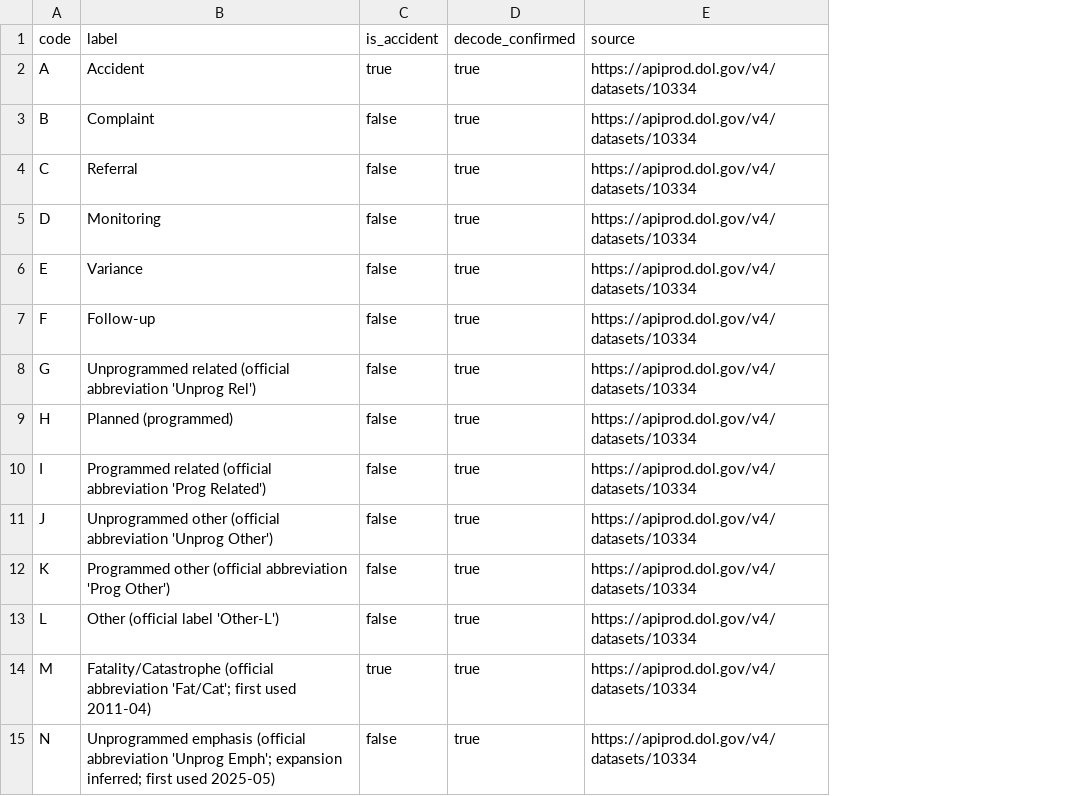
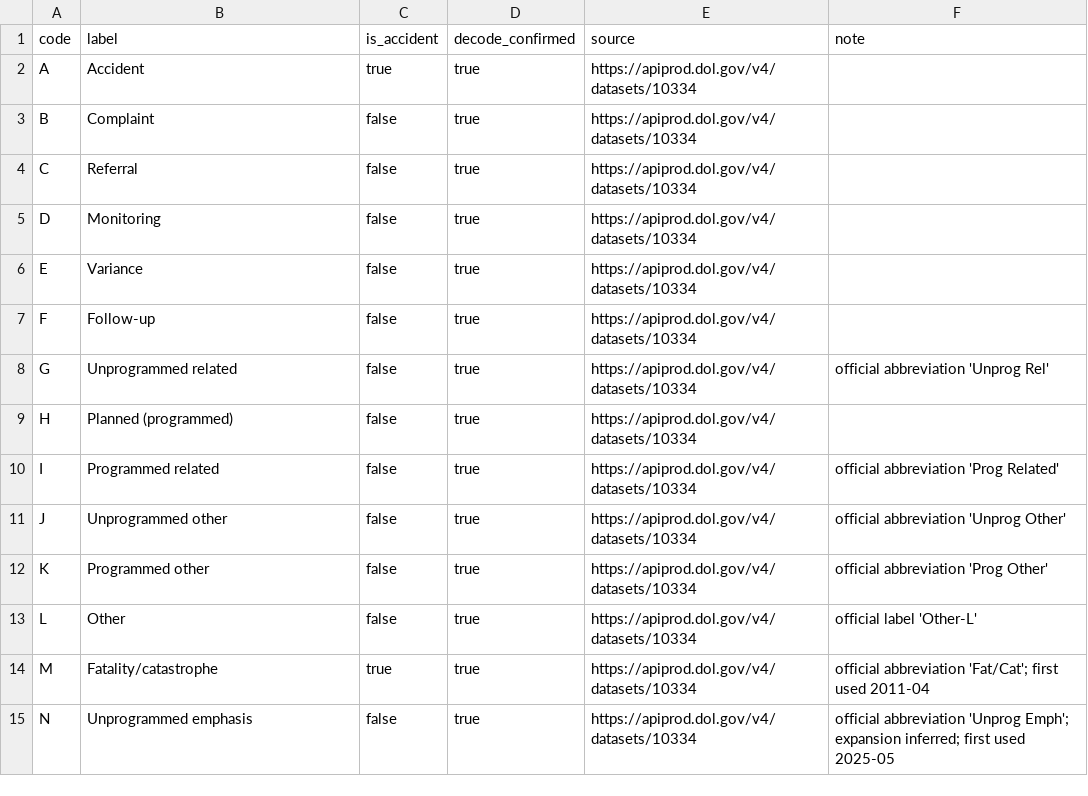
Before and after one commit to peterhyland0/site-safety-intelligence, a CSV file: ssi/pipeline/ref/inspection_type.csv, drawn as a sheet; the diff names each change by its address in the sheet, - before the commit and + after, or states it on an @@ line.

Commit message:
Inspection chips open the record in the app; osha.gov links use the .015 detail format
- New InspectionSheet: tapping an inspection number (verdict reasons, foreman citations) opens a
  modal sheet (bottom sheet on phones) with the inspection's citations, penalties, badges and
  accident narrative from /api/inspections/{id}; osha.gov is a secondary link inside
- OSHA's detail pages take the activity number with a .015 suffix; the bare id redirected to the
  osha.gov homepage. osha.gov shows a human-verification step first, noted next to the link
- Inspection type labels no longer carry research notes (moved to a note column)
- Web test: citation chip opens the record and shows the osha.gov link

```diff
--- a/ssi/pipeline/ref/inspection_type.csv
+++ b/ssi/pipeline/ref/inspection_type.csv
+column F (note), rows 8-15: official abbreviation 'Unprog Rel' |  | official abbreviation 'Prog Related' | official abbreviation 'Unprog Other' | official abbreviation 'Prog Other' | official label 'Other-L' | official abbreviation 'Fat/Cat'; first used 2011-04 | official abbreviation 'Unprog Emph'; expansion inferred; first used 2025-05
-B8 (label): Unprogrammed related (official abbreviation 'Unprog Rel')
+B8 (label): Unprogrammed related
-B10 (label): Programmed related (official abbreviation 'Prog Related')
+B10 (label): Programmed related
-B11 (label): Unprogrammed other (official abbreviation 'Unprog Other')
+B11 (label): Unprogrammed other
-B12 (label): Programmed other (official abbreviation 'Prog Other')
+B12 (label): Programmed other
-B13 (label): Other (official label 'Other-L')
+B13 (label): Other
-B14 (label): Fatality/Catastrophe (official abbreviation 'Fat/Cat'; first used 2011-04)
+B14 (label): Fatality/catastrophe
-B15 (label): Unprogrammed emphasis (official abbreviation 'Unprog Emph'; expansion inferred; first used 2025-05)
+B15 (label): Unprogrammed emphasis
```
Also changed, not shown: 9 other files.
